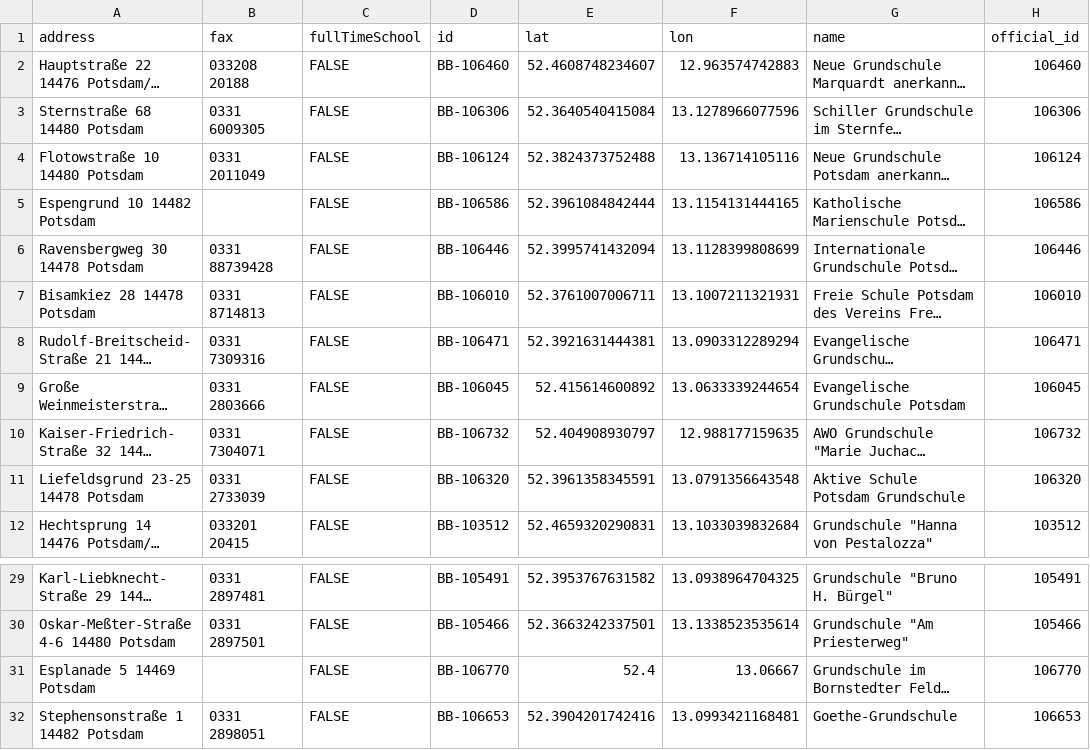
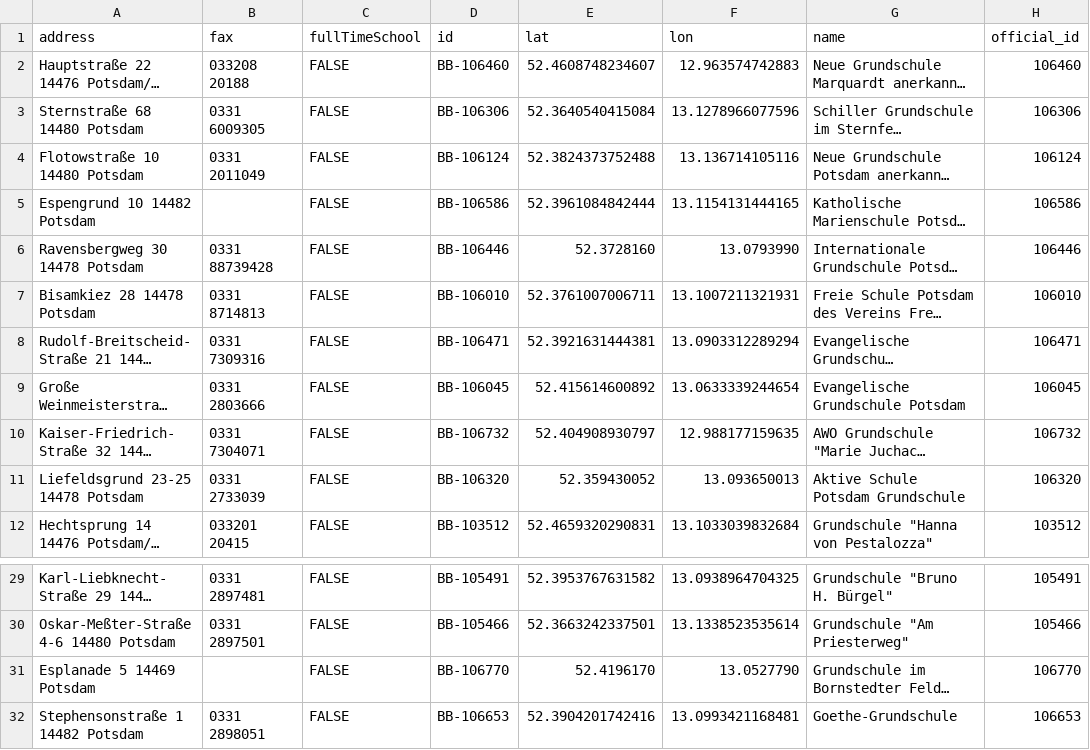
Before and after one commit to open-data-potsdam/schuleinzugsgebiete, a CSV file: data/schools.csv, drawn as a sheet; only a part is shown, gaps mark what is left out; long unchanged cells end in …; the diff names each change by its address in the sheet, - before the commit and + after, or states it on an @@ line.

Commit message:
minor fixes of gps data

```diff
--- a/data/schools.csv
+++ b/data/schools.csv
-E6 (lat): 52.3995741432094
+E6 (lat): 52.3728160
-F6 (lon): 13.1128399808699
+F6 (lon): 13.0793990
-E11 (lat): 52.3961358345591
+E11 (lat): 52.359430052
-F11 (lon): 13.0791356643548
+F11 (lon): 13.093650013
-E31 (lat): 52.4
+E31 (lat): 52.4196170
-F31 (lon): 13.06667
+F31 (lon): 13.0527790
```
